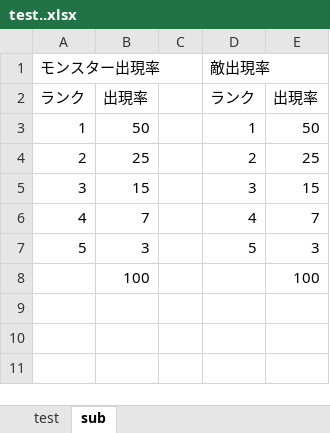
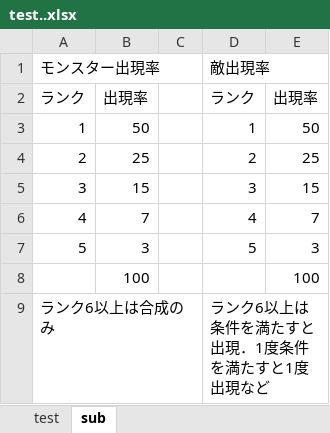
Before and after one commit to Nave-wata/MyDungeon, an Excel workbook: test..xlsx, sheet sub, drawn as a sheet; values as stored, in another font and other column widths than the file's, no borders; the diff names each change by its address in the sheet, - before the commit and + after, or states it on an @@ line.

```diff
--- a/test..xlsx (sheet sub)
+++ b/test..xlsx (sheet sub)
+row 9: ランク6以上は合成のみ |  |  | ランク6以上は条件を満たすと出現．1度条件を満たすと1度出現など
```
Also changed, not shown: sheet test.
